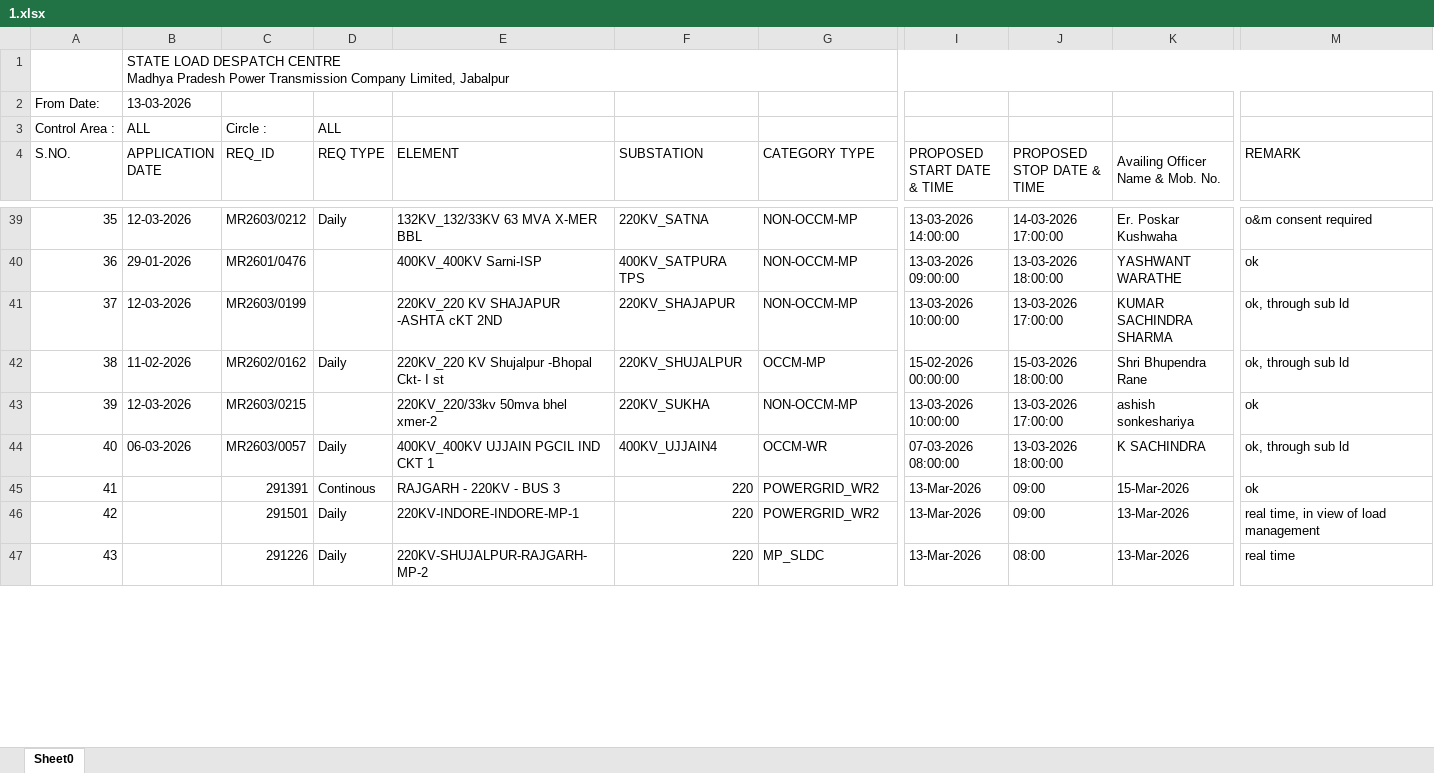
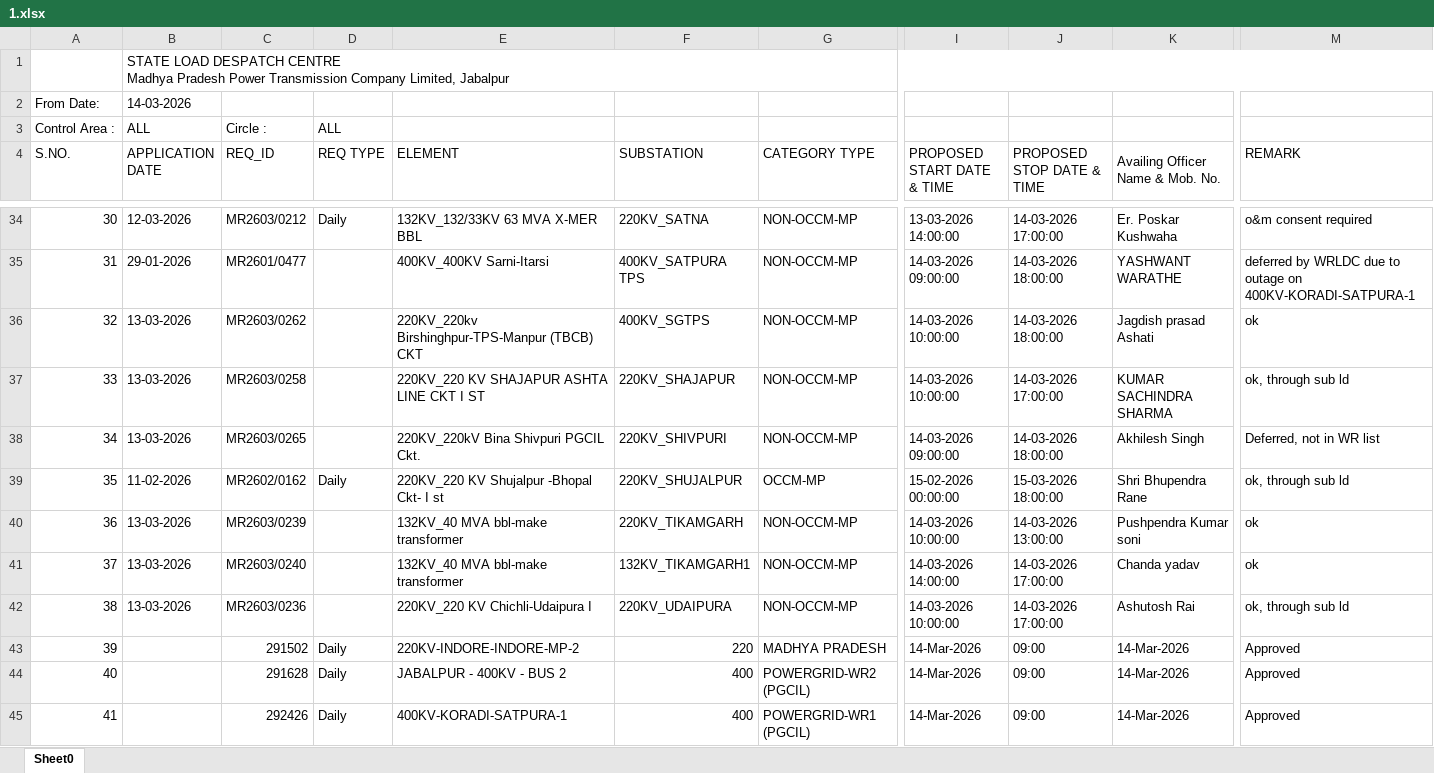
Before and after one commit to SLDCMP/shutdown, an Excel workbook: 1.xlsx, sheet Sheet0, drawn as a sheet; only a part is shown, gaps mark what is left out; values as stored, in another font and other column widths than the file's, no cell formats; charts and pictures not drawn; removed rows and columns are numbered as before the commit, all else as after; rows hold the shown columns only; the diff covers the shown part only; the diff names each change by its address in the sheet, - before the commit and + after, or states it on an @@ line.

```diff
--- a/1.xlsx (sheet Sheet0)
+++ b/1.xlsx (sheet Sheet0)
-B2 (APPLICATION DATE): 13-03-2026
+B2 (APPLICATION DATE): 14-03-2026
@@ column A (S.NO.) renumbered between rows 7 and 46 @@
-C35 (REQ_ID): MR2601/0476
+C35 (REQ_ID): MR2601/0477
-E35 (ELEMENT): 400KV_400KV Sarni-ISP
+E35 (ELEMENT): 400KV_400KV Sarni-Itarsi
-I35 (PROPOSED START DATE & TIME): 13-03-2026 09:00:00
+I35 (PROPOSED START DATE & TIME): 14-03-2026 09:00:00
-J35 (PROPOSED STOP DATE & TIME): 13-03-2026 18:00:00
+J35 (PROPOSED STOP DATE & TIME): 14-03-2026 18:00:00
-M35 (REMARK): ok
+M35 (REMARK): deferred by WRLDC due to outage on 400KV-KORADI-SATPURA-1
+row 36: 32 | 13-03-2026 | MR2603/0262 |  | 220KV_220kv Birshinghpur-TPS-Manpur (TBCB) CKT | 400KV_SGTPS | NON-OCCM-MP | 14-03-2026 10:00:00 | 14-03-2026 18:00:00 | Jagdish prasad Ashati | ok
-B37 (APPLICATION DATE): 12-03-2026
+B37 (APPLICATION DATE): 13-03-2026
-C37 (REQ_ID): MR2603/0199
+C37 (REQ_ID): MR2603/0258
-E37 (ELEMENT): 220KV_220 KV SHAJAPUR -ASHTA cKT 2ND
+E37 (ELEMENT): 220KV_220 KV SHAJAPUR ASHTA LINE CKT I ST
-I37 (PROPOSED START DATE & TIME): 13-03-2026 10:00:00
+I37 (PROPOSED START DATE & TIME): 14-03-2026 10:00:00
-J37 (PROPOSED STOP DATE & TIME): 13-03-2026 17:00:00
+J37 (PROPOSED STOP DATE & TIME): 14-03-2026 17:00:00
+row 38: 34 | 13-03-2026 | MR2603/0265 |  | 220KV_220kV Bina Shivpuri PGCIL Ckt. | 220KV_SHIVPURI | NON-OCCM-MP | 14-03-2026 09:00:00 | 14-03-2026 18:00:00 | Akhilesh Singh | Deferred, not in WR list
-row 43: 39 | 12-03-2026 | MR2603/0215 |  | 220KV_220/33kv 50mva bhel xmer-2 | 220KV_SUKHA | NON-OCCM-MP | 13-03-2026 10:00:00 | 13-03-2026 17:00:00 | ashish sonkeshariya | ok
-row 44: 40 | 06-03-2026 | MR2603/0057 | Daily | 400KV_400KV UJJAIN PGCIL IND CKT 1 | 400KV_UJJAIN4 | OCCM-WR | 07-03-2026 08:00:00 | 13-03-2026 18:00:00 | K SACHINDRA | ok, through sub ld
-row 45: 41 |  | 291391 | Continous | RAJGARH - 220KV - BUS 3 | 220 | POWERGRID_WR2 | 13-Mar-2026 | 09:00 | 15-Mar-2026 | ok
+row 40: 36 | 13-03-2026 | MR2603/0239 |  | 132KV_40 MVA bbl-make transformer | 220KV_TIKAMGARH | NON-OCCM-MP | 14-03-2026 10:00:00 | 14-03-2026 13:00:00 | Pushpendra Kumar soni | ok
+row 41: 37 | 13-03-2026 | MR2603/0240 |  | 132KV_40 MVA bbl-make transformer | 132KV_TIKAMGARH1 | NON-OCCM-MP | 14-03-2026 14:00:00 | 14-03-2026 17:00:00 | Chanda yadav | ok
+row 42: 38 | 13-03-2026 | MR2603/0236 |  | 220KV_220 KV Chichli-Udaipura I | 220KV_UDAIPURA | NON-OCCM-MP | 14-03-2026 10:00:00 | 14-03-2026 17:00:00 | Ashutosh Rai | ok, through sub ld
-C43 (REQ_ID): 291501
+C43 (REQ_ID): 291502
-E43 (ELEMENT): 220KV-INDORE-INDORE-MP-1
+E43 (ELEMENT): 220KV-INDORE-INDORE-MP-2
-G43 (CATEGORY TYPE): POWERGRID_WR2
+G43 (CATEGORY TYPE): MADHYA PRADESH
-I43 (PROPOSED START DATE & TIME): 13-Mar-2026
+I43 (PROPOSED START DATE & TIME): 14-Mar-2026
-K43 (Availing Officer Name & Mob. No.): 13-Mar-2026
+K43 (Availing Officer Name & Mob. No.): 14-Mar-2026
-M43 (REMARK): real time, in view of load management
+M43 (REMARK): Approved
-row 47: 43 |  | 291226 | Daily | 220KV-SHUJALPUR-RAJGARH-MP-2 | 220 | MP_SLDC | 13-Mar-2026 | 08:00 | 13-Mar-2026 | real time
+row 44: 40 |  | 291628 | Daily | JABALPUR - 400KV - BUS 2 | 400 | POWERGRID-WR2 (PGCIL) | 14-Mar-2026 | 09:00 | 14-Mar-2026 | Approved
+row 45: 41 |  | 292426 | Daily | 400KV-KORADI-SATPURA-1 | 400 | POWERGRID-WR1 (PGCIL) | 14-Mar-2026 | 09:00 | 14-Mar-2026 | Approved
```
Also changed, not shown: 14 added rows, 23 removed rows and 31 edited cells elsewhere in this sheet, cell formats.
